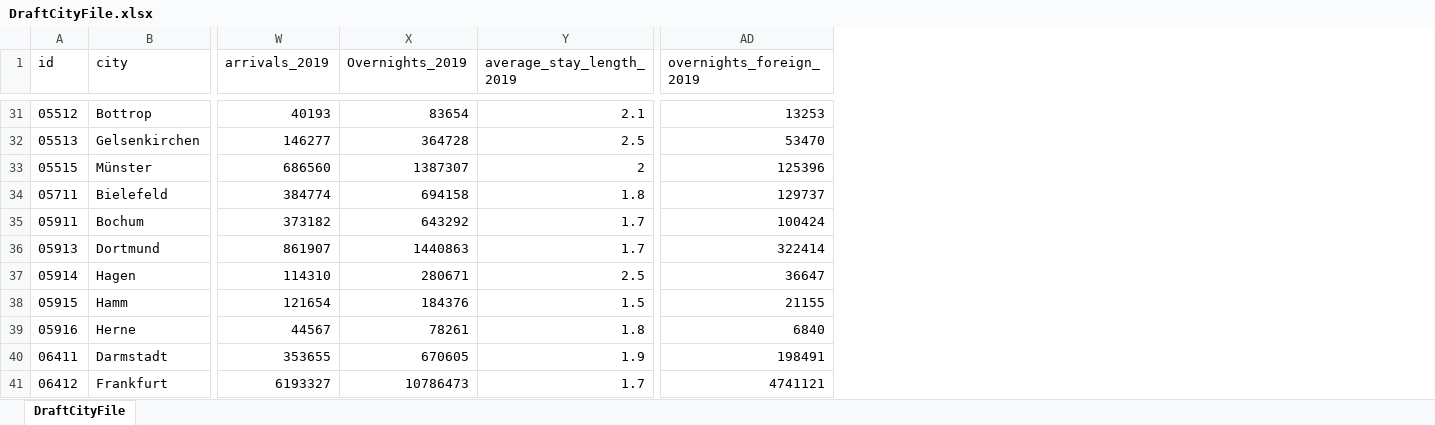
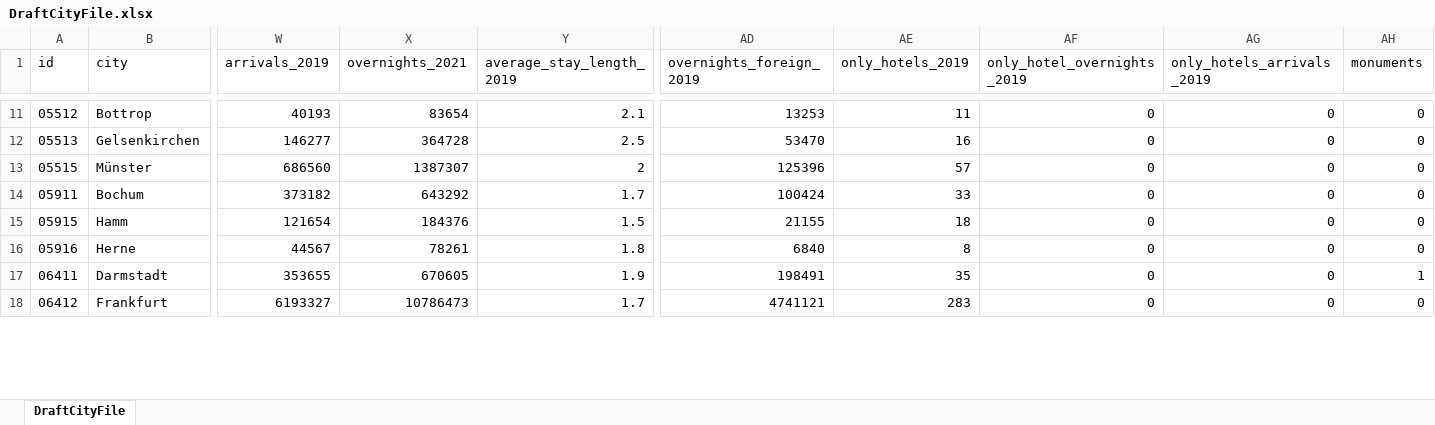
Before and after one commit to jbunch3/cityscape, an Excel workbook: DraftCityFile.xlsx, sheet DraftCityFile, drawn as a sheet; only a part is shown, gaps mark what is left out; values as stored, in another font and other column widths than the file's, no borders; charts and pictures not drawn; the diff covers the shown part only; the diff names each change by its address in the sheet, - before the commit and + after, or states it on an @@ line.

```diff
--- a/DraftCityFile.xlsx (sheet DraftCityFile)
+++ b/DraftCityFile.xlsx (sheet DraftCityFile)
+column AE (only_hotels_2019), rows 11-18: 11 | 16 | 57 | 33 | 18 | 8 | 35 | 283
+column AF (only_hotel_overnights_2019), rows 11-18: all 0
+column AG (only_hotels_arrivals_2019), rows 11-18: all 0
+column AH (monuments), rows 11-18: 0 | 0 | 0 | 0 | 0 | 0 | 1 | 0
-X1: Overnights_2019
+X1: overnights_2021
@@ row 34 moved to row 78: 05711 @@
@@ row 36 moved to row 94: 05913 @@
@@ row 37 moved to row 50: 05914 @@
```
Also changed, not shown: 6 added rows, 6 removed rows, 67 moved rows and 4 edited cells elsewhere in this sheet, charts or pictures, 3 other files.
